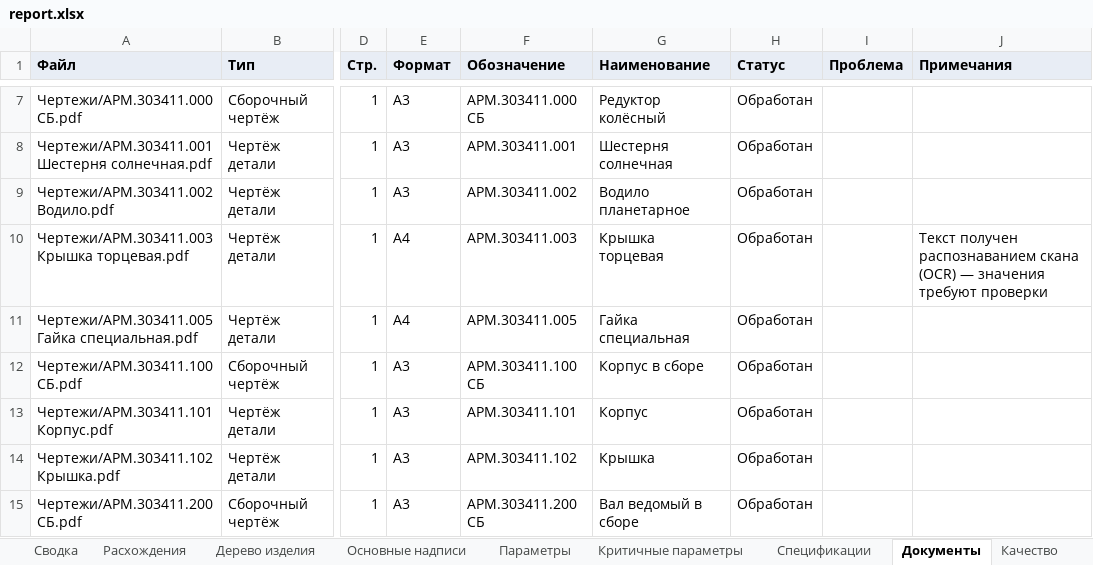
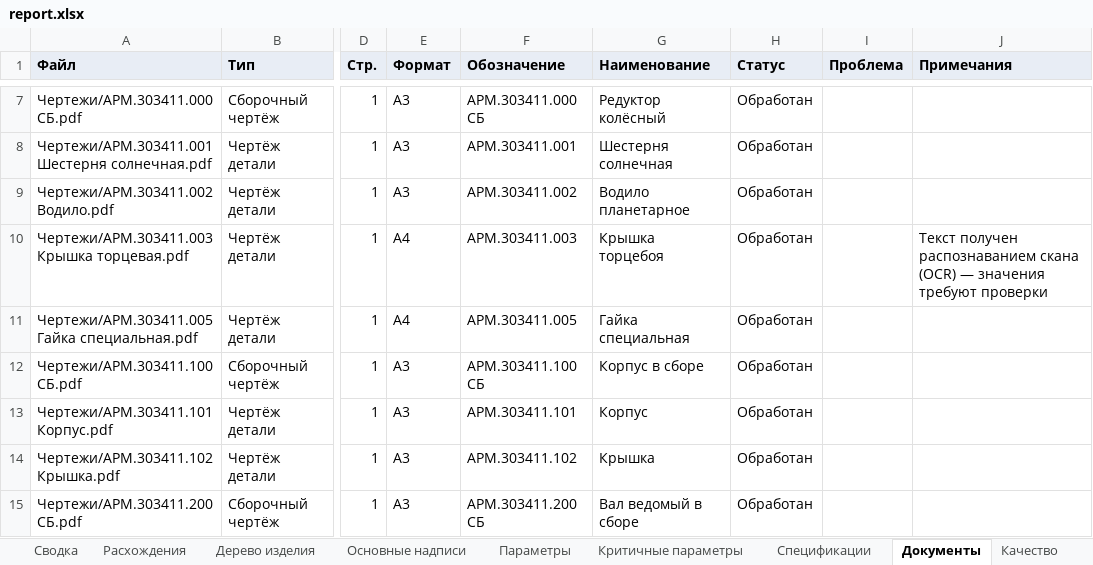
Before and after one commit to EkaterinaGrisha/ARM, an Excel workbook: frontend/public/demo/report.xlsx, sheet Документы, drawn as a sheet; only a part is shown, gaps mark what is left out; values as stored, in another font and other column widths than the file's, no borders; the diff names each change by its address in the sheet, - before the commit and + after, or states it on an @@ line.

```diff
--- a/frontend/public/demo/report.xlsx (sheet Документы)
+++ b/frontend/public/demo/report.xlsx (sheet Документы)
-G10 (Наименование): Крышка торцевая
+G10 (Наименование): Крышка торцебоя
```
Also changed, not shown: sheet Параметры, sheet Расхождения, sheet Качество, sheet Критичные параметры, sheet Сводка, sheet Основные надписи, 1 more sheet, 29 other files.
